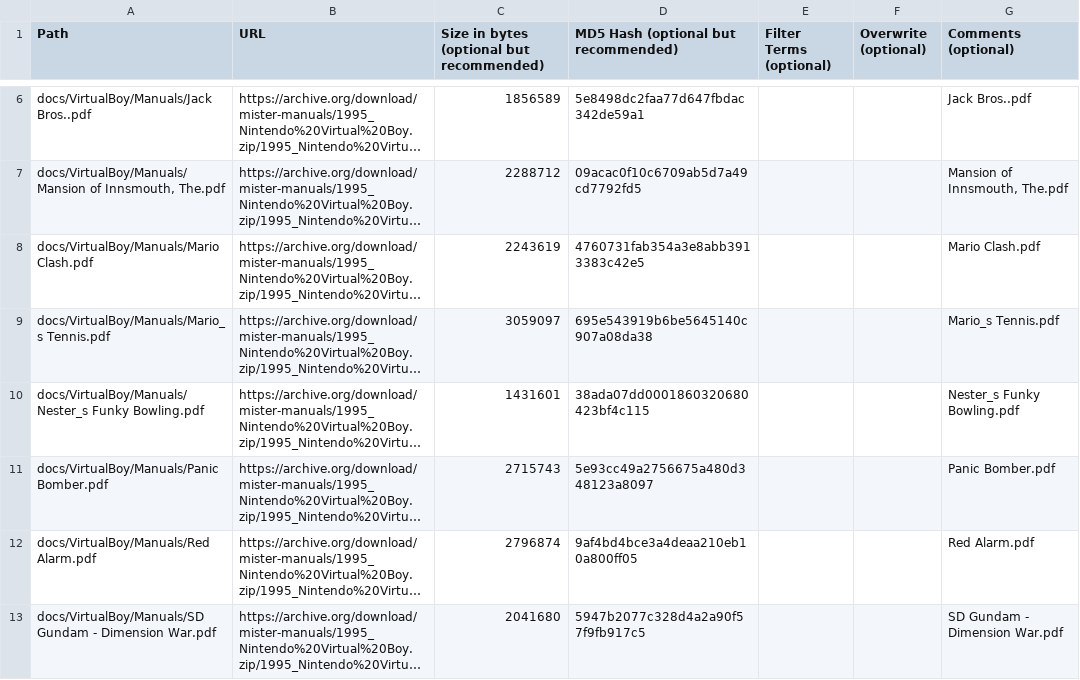
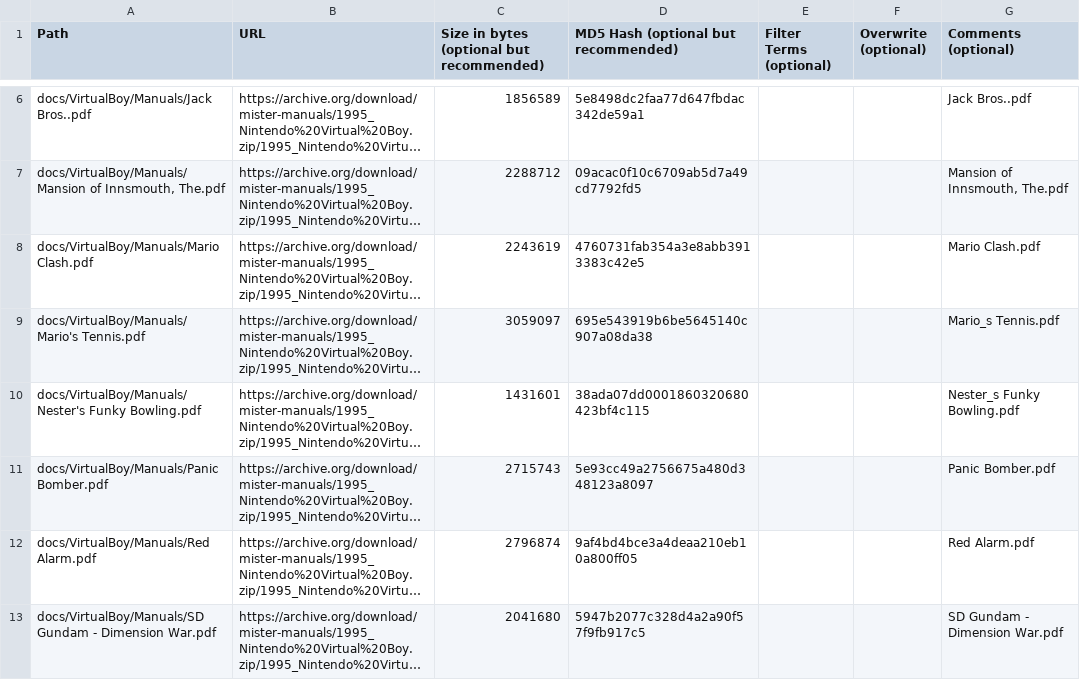
Before and after one commit to ajgowans/manualsdb-virtualboy, a CSV file: external_files.csv, drawn as a sheet; only a part is shown, gaps mark what is left out; long unchanged cells end in …; the diff names each change by its address in the sheet, - before the commit and + after, or states it on an @@ line.

Commit message:
Update external_files.csv

```diff
--- a/external_files.csv
+++ b/external_files.csv
-A9 (Path): docs/VirtualBoy/Manuals/Mario_s Tennis.pdf
+A9 (Path): docs/VirtualBoy/Manuals/Mario's Tennis.pdf
-A10 (Path): docs/VirtualBoy/Manuals/Nester_s Funky Bowling.pdf
+A10 (Path): docs/VirtualBoy/Manuals/Nester's Funky Bowling.pdf
```
